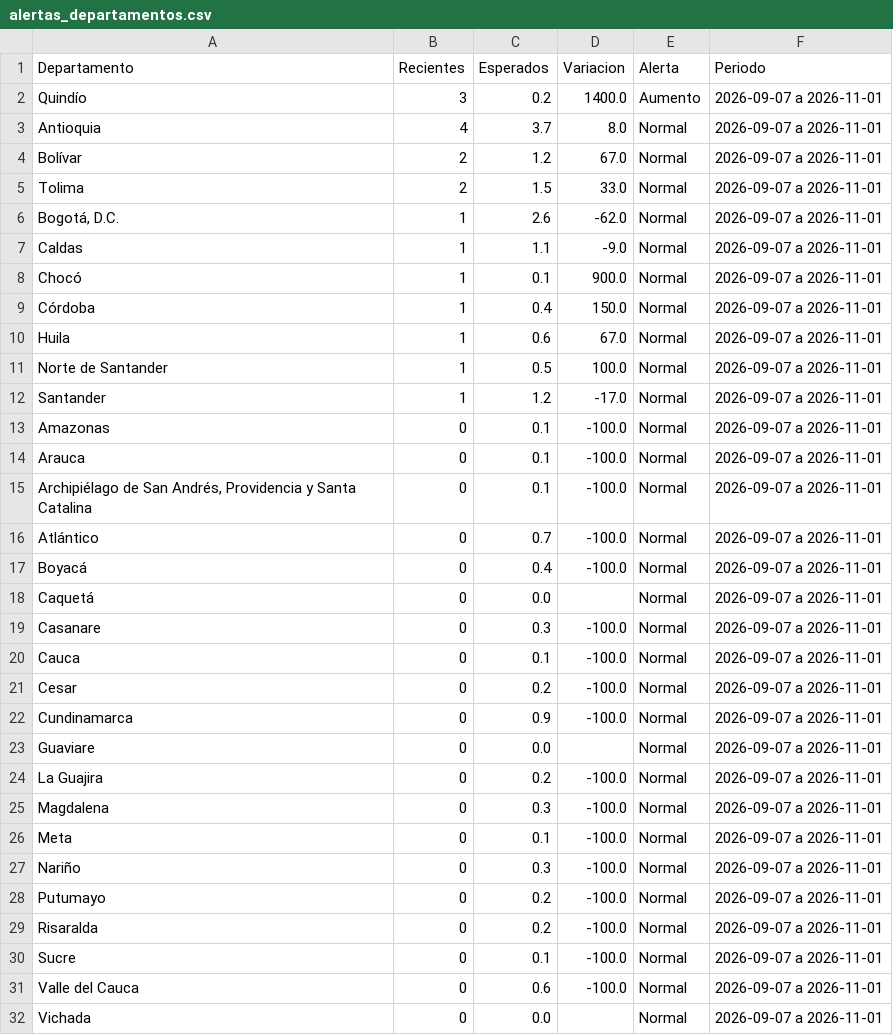
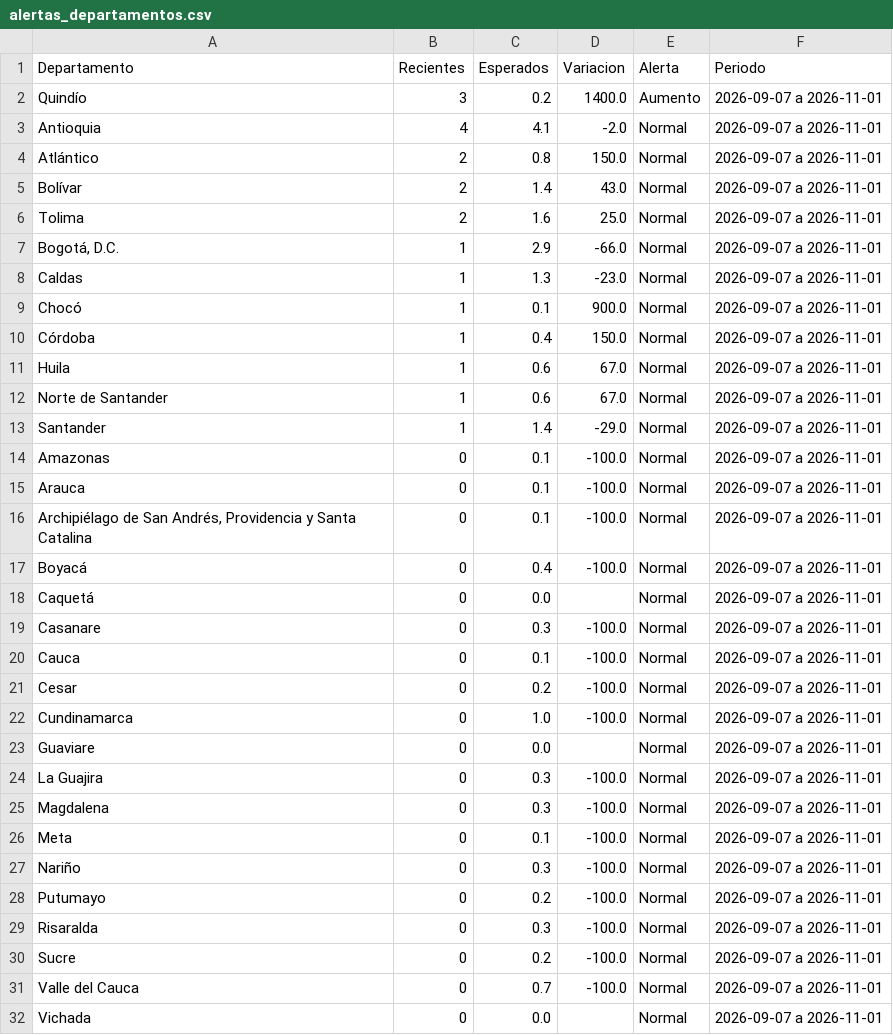
Before and after one commit to ICBF-Analitica/Monitoreo_de_medios, a CSV file: Data/hechos/alertas_departamentos.csv, drawn as a sheet.

```diff
--- a/Data/hechos/alertas_departamentos.csv
+++ b/Data/hechos/alertas_departamentos.csv
@@ -2,7 +2,8 @@ Departamento,Recientes,Esperados,Variacion,Alerta,Periodo
 Quindío,3,0.2,1400.0,Aumento,2026-09-07 a 2026-11-01
-Antioquia,4,3.7,8.0,Normal,2026-09-07 a 2026-11-01
-Bolívar,2,1.2,67.0,Normal,2026-09-07 a 2026-11-01
-Tolima,2,1.5,33.0,Normal,2026-09-07 a 2026-11-01
-"Bogotá, D.C.",1,2.6,-62.0,Normal,2026-09-07 a 2026-11-01
-Caldas,1,1.1,-9.0,Normal,2026-09-07 a 2026-11-01
+Antioquia,4,4.1,-2.0,Normal,2026-09-07 a 2026-11-01
+Atlántico,2,0.8,150.0,Normal,2026-09-07 a 2026-11-01
+Bolívar,2,1.4,43.0,Normal,2026-09-07 a 2026-11-01
+Tolima,2,1.6,25.0,Normal,2026-09-07 a 2026-11-01
+"Bogotá, D.C.",1,2.9,-66.0,Normal,2026-09-07 a 2026-11-01
+Caldas,1,1.3,-23.0,Normal,2026-09-07 a 2026-11-01
 Chocó,1,0.1,900.0,Normal,2026-09-07 a 2026-11-01
@@ -10,4 +11,4 @@ Córdoba,1,0.4,150.0,Normal,2026-09-07 a 2026-11-01
 Huila,1,0.6,67.0,Normal,2026-09-07 a 2026-11-01
-Norte de Santander,1,0.5,100.0,Normal,2026-09-07 a 2026-11-01
-Santander,1,1.2,-17.0,Normal,2026-09-07 a 2026-11-01
+Norte de Santander,1,0.6,67.0,Normal,2026-09-07 a 2026-11-01
+Santander,1,1.4,-29.0,Normal,2026-09-07 a 2026-11-01
 Amazonas,0,0.1,-100.0,Normal,2026-09-07 a 2026-11-01
@@ -15,3 +16,2 @@ Arauca,0,0.1,-100.0,Normal,2026-09-07 a 2026-11-01
 "Archipiélago de San Andrés, Providencia y Santa Catalina",0,0.1,-100.0,Normal,2026-09-07 a 2026-11-01
-Atlántico,0,0.7,-100.0,Normal,2026-09-07 a 2026-11-01
 Boyacá,0,0.4,-100.0,Normal,2026-09-07 a 2026-11-01
@@ -21,5 +21,5 @@ Cauca,0,0.1,-100.0,Normal,2026-09-07 a 2026-11-01
 Cesar,0,0.2,-100.0,Normal,2026-09-07 a 2026-11-01
-Cundinamarca,0,0.9,-100.0,Normal,2026-09-07 a 2026-11-01
+Cundinamarca,0,1.0,-100.0,Normal,2026-09-07 a 2026-11-01
 Guaviare,0,0.0,,Normal,2026-09-07 a 2026-11-01
-La Guajira,0,0.2,-100.0,Normal,2026-09-07 a 2026-11-01
+La Guajira,0,0.3,-100.0,Normal,2026-09-07 a 2026-11-01
 Magdalena,0,0.3,-100.0,Normal,2026-09-07 a 2026-11-01
@@ -28,5 +28,5 @@ Nariño,0,0.3,-100.0,Normal,2026-09-07 a 2026-11-01
 Putumayo,0,0.2,-100.0,Normal,2026-09-07 a 2026-11-01
-Risaralda,0,0.2,-100.0,Normal,2026-09-07 a 2026-11-01
-Sucre,0,0.1,-100.0,Normal,2026-09-07 a 2026-11-01
-Valle del Cauca,0,0.6,-100.0,Normal,2026-09-07 a 2026-11-01
+Risaralda,0,0.3,-100.0,Normal,2026-09-07 a 2026-11-01
+Sucre,0,0.2,-100.0,Normal,2026-09-07 a 2026-11-01
+Valle del Cauca,0,0.7,-100.0,Normal,2026-09-07 a 2026-11-01
 Vichada,0,0.0,,Normal,2026-09-07 a 2026-11-01
```
Also changed, not shown: Data/hechos/brecha_departamentos.csv, Data/hechos/brecha_municipios.csv, 8 other files.
